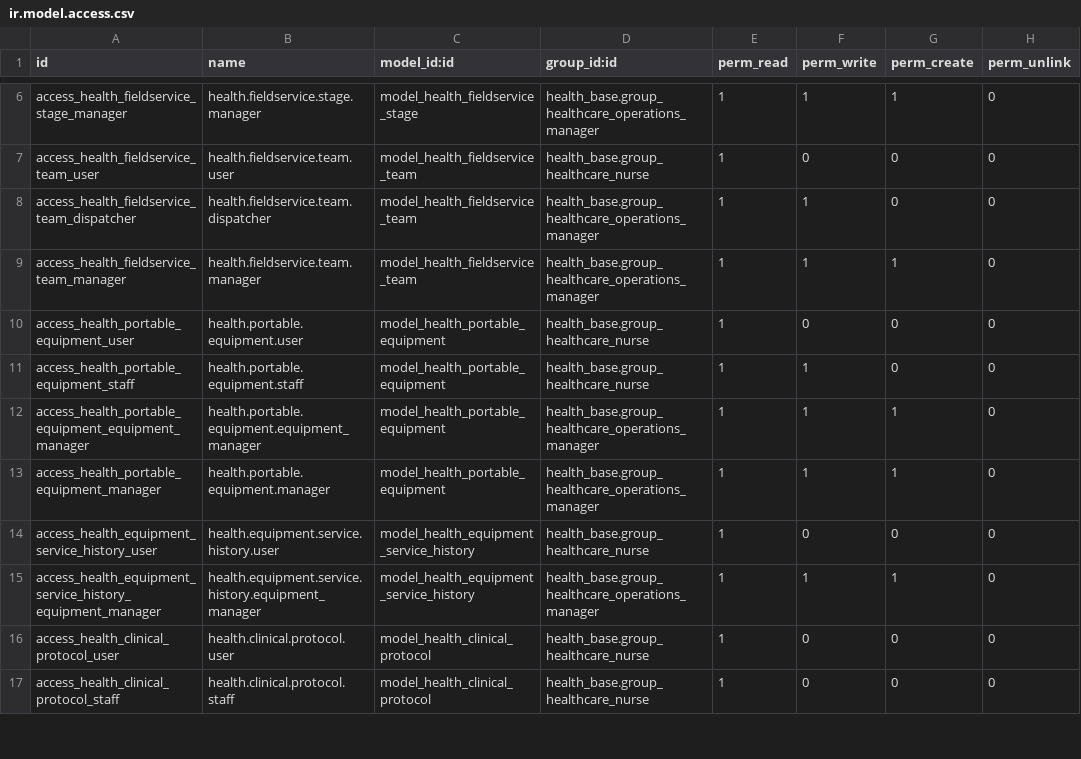
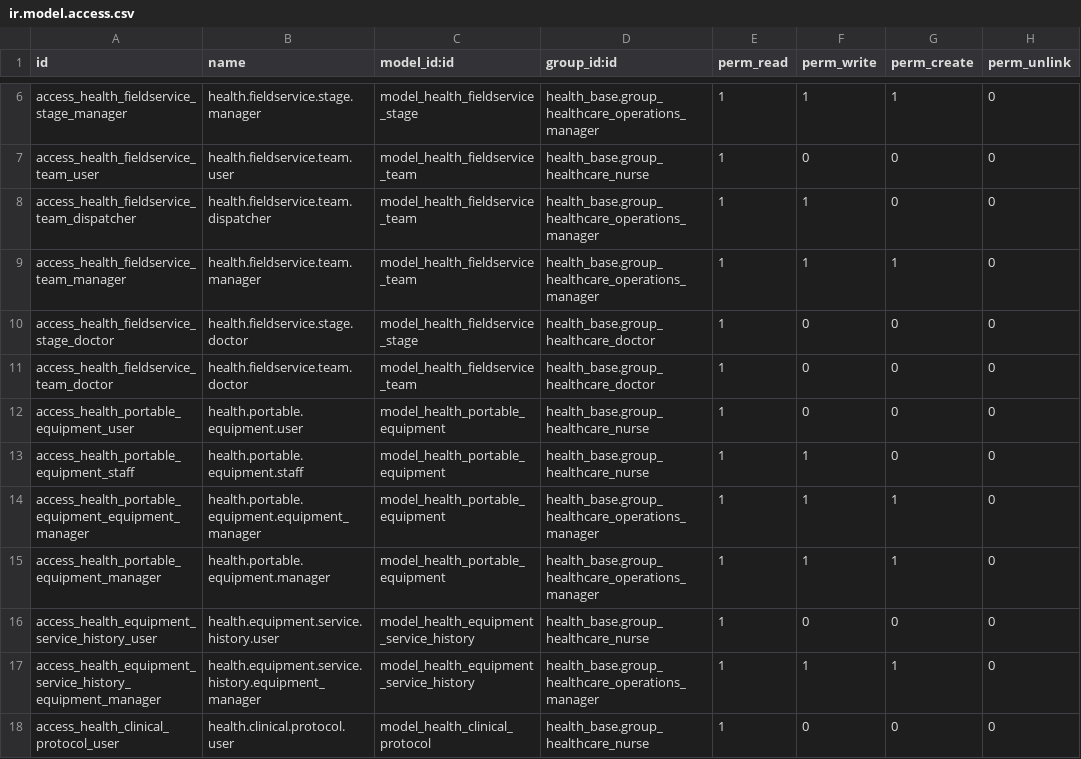
Before and after one commit to biztinct/health, a CSV file: addons/health_fieldservice/security/ir.model.access.csv, drawn as a sheet; only a part is shown, gaps mark what is left out; the shorter side is filled out with more unchanged rows.

```diff
--- a/addons/health_fieldservice/security/ir.model.access.csv
+++ b/addons/health_fieldservice/security/ir.model.access.csv
@@ -9,2 +9,4 @@ access_health_fieldservice_team_dispatcher,health.fieldservice.team.dispatcher,m
 access_health_fieldservice_team_manager,health.fieldservice.team.manager,model_health_fieldservice_team,health_base.group_healthcare_operations_manager,1,1,1,0
+access_health_fieldservice_stage_doctor,health.fieldservice.stage.doctor,model_health_fieldservice_stage,health_base.group_healthcare_doctor,1,0,0,0
+access_health_fieldservice_team_doctor,health.fieldservice.team.doctor,model_health_fieldservice_team,health_base.group_healthcare_doctor,1,0,0,0
 access_health_portable_equipment_user,health.portable.equipment.user,model_health_portable_equipment,health_base.group_healthcare_nurse,1,0,0,0
```
Also changed, not shown: 18 other files.
